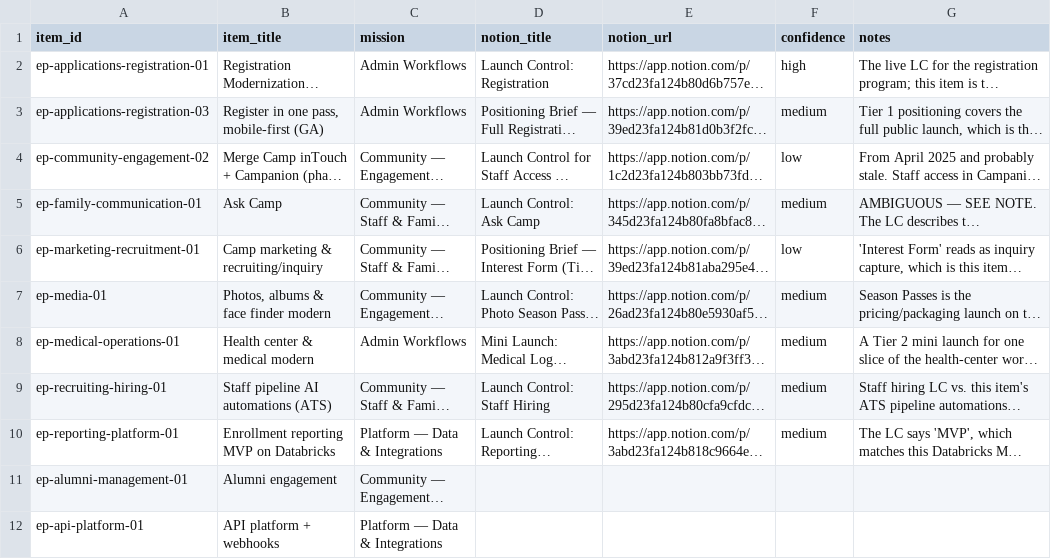
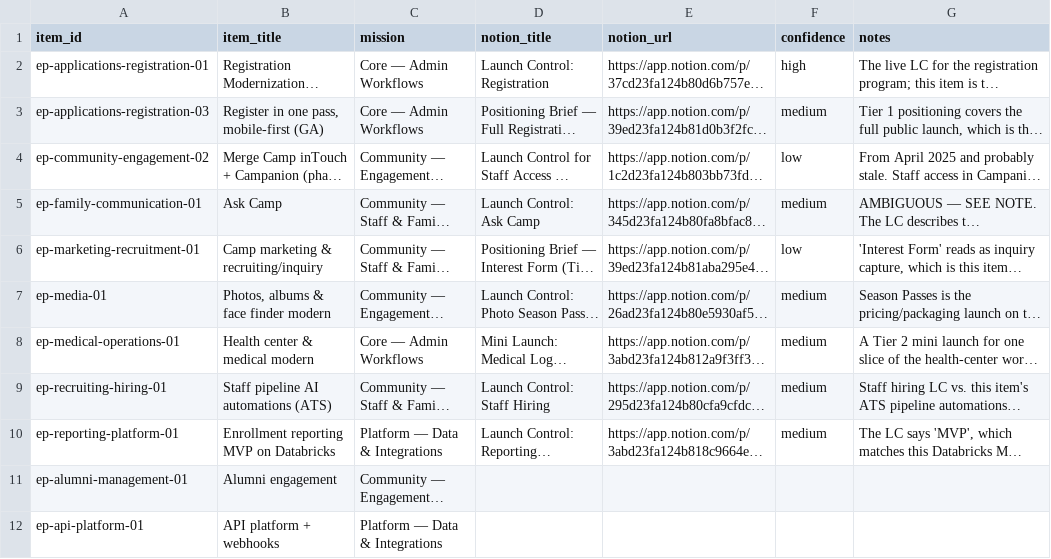
Before and after one commit to jaredbdaniels/loop_roadmap, a CSV file: docs/seed-redesign/notion-brief-map.csv, drawn as a sheet; only a part is shown; long unchanged cells end in …; the diff covers the shown part only; the diff names each change by its address in the sheet, - before the commit and + after, or states it on an @@ line.

```diff
--- a/docs/seed-redesign/notion-brief-map.csv
+++ b/docs/seed-redesign/notion-brief-map.csv
-C2:C3 (mission): Admin Workflows
+C2:C3 (mission): Core — Admin Workflows
-C8 (mission): Admin Workflows
+C8 (mission): Core — Admin Workflows
```
Also changed, not shown: 35 edited cells elsewhere in this file, docs/seed-redesign/4_teams.csv, 10 other files.
